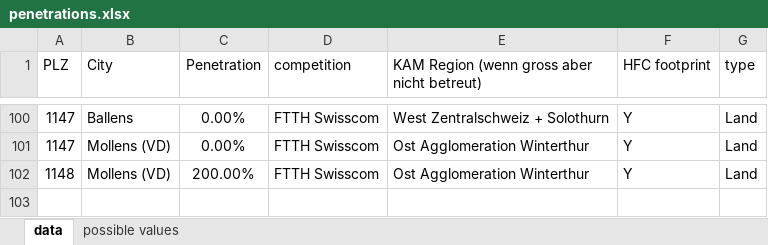
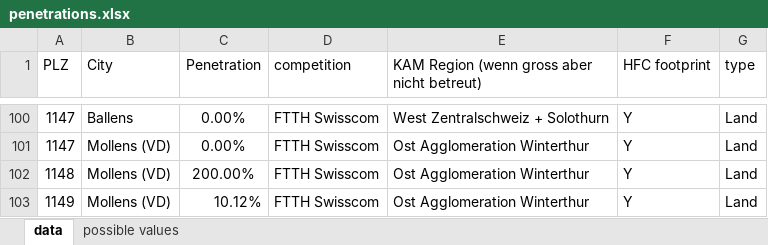
Before and after one commit to Jigyel1/new_build, an Excel workbook: spec/files/penetrations.xlsx, sheet data, drawn as a sheet; only a part is shown, gaps mark what is left out; values as stored, in another font and other column widths than the file's, no borders; charts and pictures not drawn; the diff names each change by its address in the sheet, - before the commit and + after, or states it on an @@ line.

Commit message:
added spec for fix

```diff
--- a/spec/files/penetrations.xlsx (sheet data)
+++ b/spec/files/penetrations.xlsx (sheet data)
+row 103: 1149 | Mollens (VD) | 10.12% | FTTH Swisscom | Ost Agglomeration Winterthur | Y | Land
```
Also changed, not shown: 1 other file.
